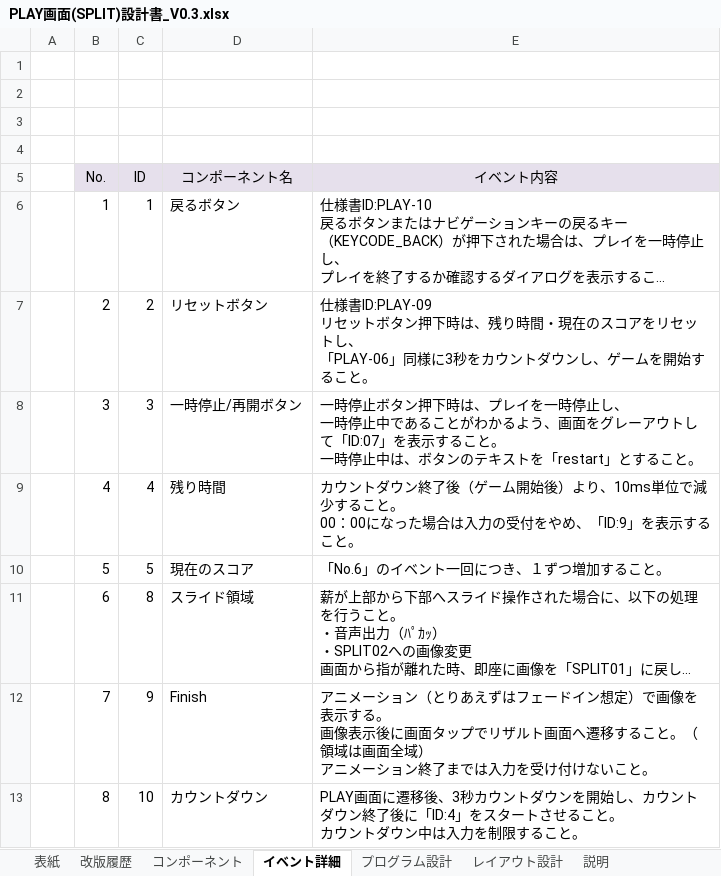
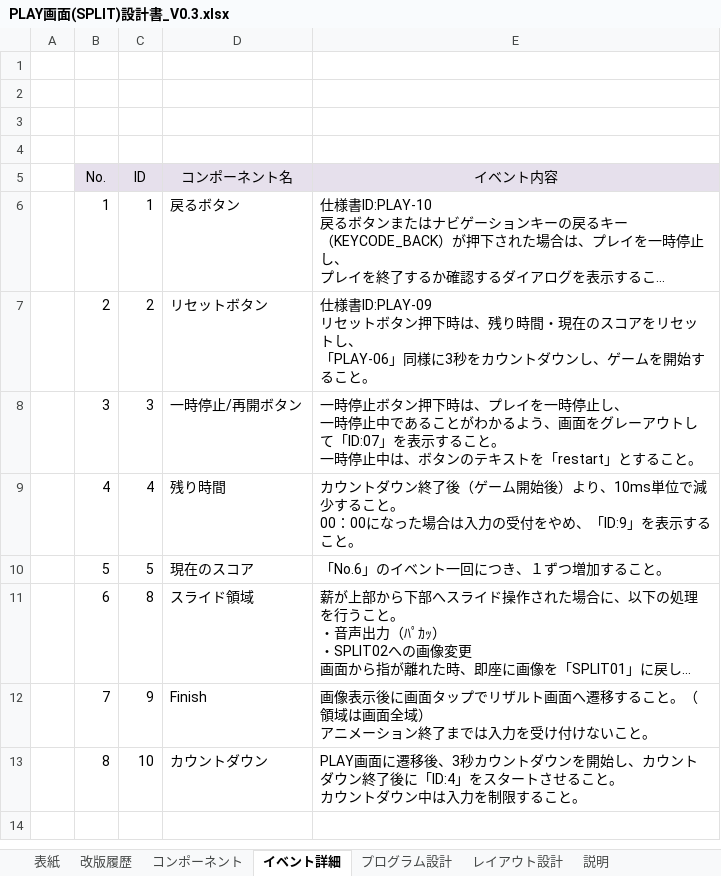
Before and after one commit to MiikendPJ/Document, an Excel workbook: PLAY画面(SPLIT)設計書_V0.3.xlsx, sheet イベント詳細, drawn as a sheet; long unchanged cells end in …; values as stored, in another font and other column widths than the file's, no borders; table styles not drawn; ↵ is a line break in a cell; the diff names each change by its address in the sheet, - before the commit and + after, or states it on an @@ line.

```diff
--- a/PLAY画面(SPLIT)設計書_V0.3.xlsx (sheet イベント詳細)
+++ b/PLAY画面(SPLIT)設計書_V0.3.xlsx (sheet イベント詳細)
-E12 (イベント内容): アニメーション（とりあえずはフェードイン想定）で画像を表示する。 ↵ 画像表示…
+E12 (イベント内容): 画像表示…
```
Also changed, not shown: sheet レイアウト設計, sheet プログラム設計, sheet コンポーネント, TOP画面設計書_V0.2.xlsx, リザルト画面(SPLIT)設計書_v0.2.xlsx.
